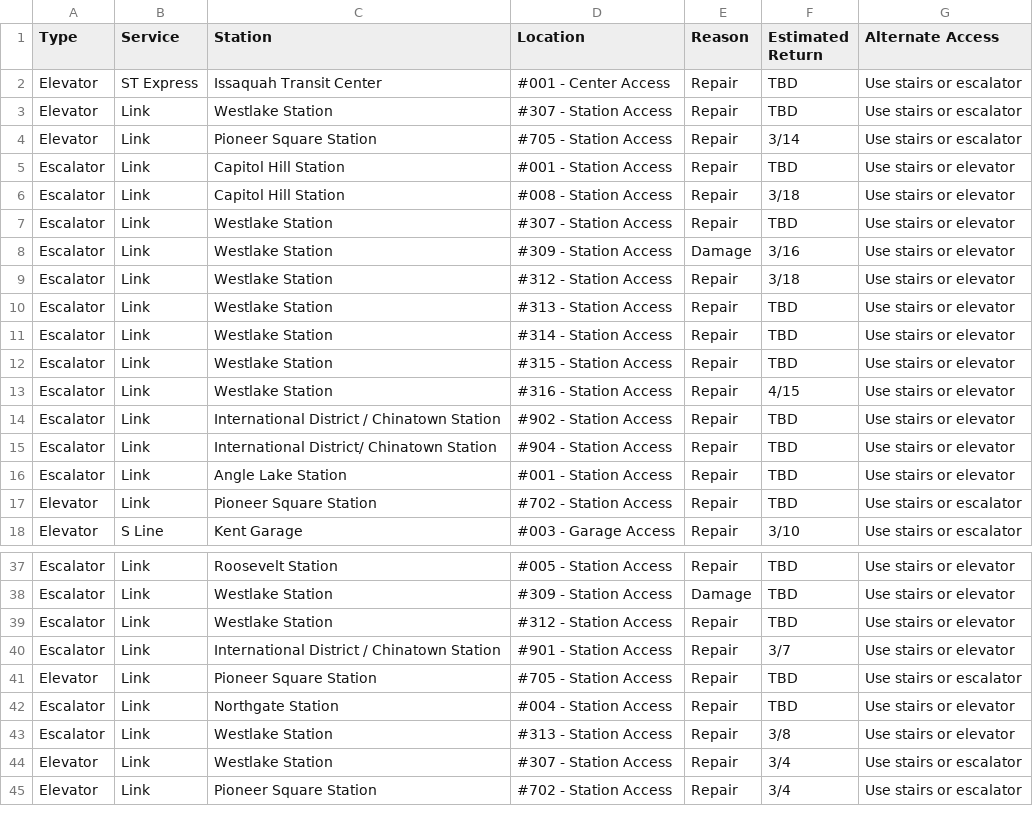
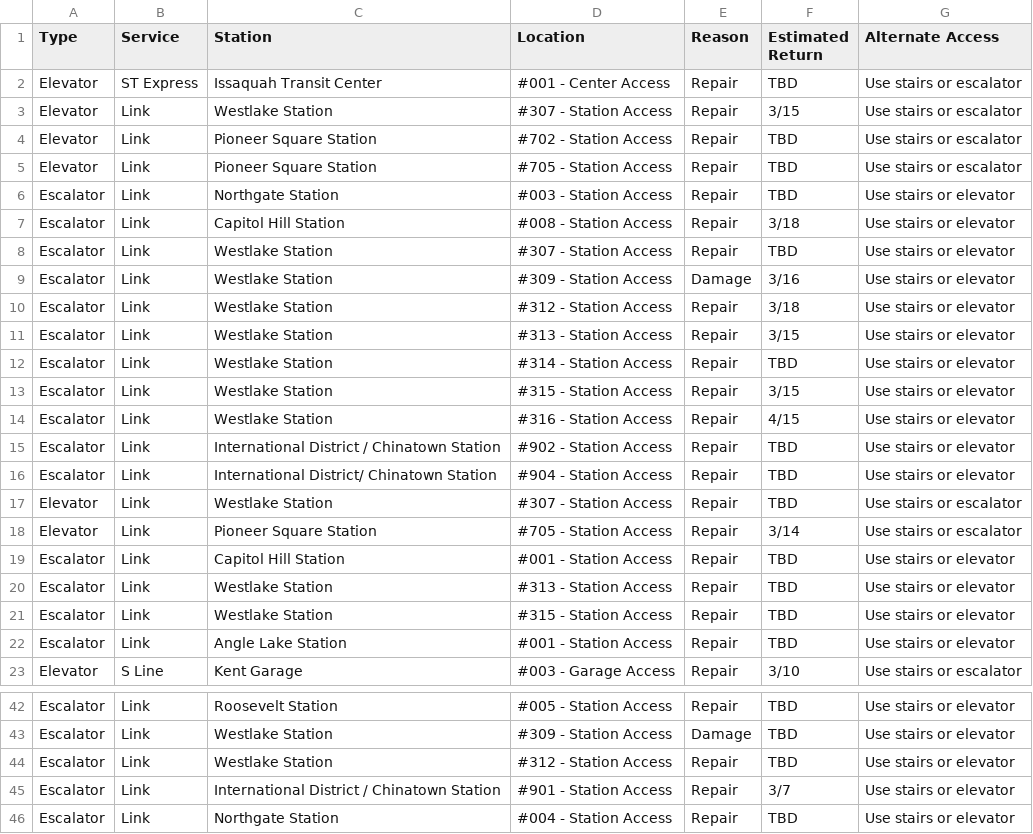
Before and after one commit to sllvn/seattle-escalators, a CSV file: data/outages.csv, drawn as a sheet; only a part is shown, gaps mark what is left out; the shorter side is filled out with more unchanged rows.

```diff
--- a/data/outages.csv
+++ b/data/outages.csv
@@ -2,5 +2,6 @@
 "Elevator","ST Express","Issaquah Transit Center","#001 - Center Access","Repair","TBD","Use stairs or escalator"
-"Elevator","Link","Westlake Station","#307 - Station Access","Repair","TBD","Use stairs or escalator"
-"Elevator","Link","Pioneer Square Station","#705 - Station Access","Repair","3/14","Use stairs or escalator"
-"Escalator","Link","Capitol Hill Station","#001 - Station Access","Repair","TBD","Use stairs or elevator"
+"Elevator","Link","Westlake Station","#307 - Station Access","Repair","3/15","Use stairs or escalator"
+"Elevator","Link","Pioneer Square Station","#702 - Station Access","Repair","TBD","Use stairs or escalator"
+"Elevator","Link","Pioneer Square Station","#705 - Station Access","Repair","TBD","Use stairs or escalator"
+"Escalator","Link","Northgate Station","#003 - Station Access","Repair","TBD","Use stairs or elevator"
 "Escalator","Link","Capitol Hill Station","#008 - Station Access","Repair","3/18","Use stairs or elevator"
@@ -9,5 +10,5 @@
 "Escalator","Link","Westlake Station","#312 - Station Access","Repair","3/18","Use stairs or elevator"
-"Escalator","Link","Westlake Station","#313 - Station Access","Repair","TBD","Use stairs or elevator"
+"Escalator","Link","Westlake Station","#313 - Station Access","Repair","3/15","Use stairs or elevator"
 "Escalator","Link","Westlake Station","#314 - Station Access","Repair","TBD","Use stairs or elevator"
-"Escalator","Link","Westlake Station","#315 - Station Access","Repair","TBD","Use stairs or elevator"
+"Escalator","Link","Westlake Station","#315 - Station Access","Repair","3/15","Use stairs or elevator"
 "Escalator","Link","Westlake Station","#316 - Station Access","Repair","4/15","Use stairs or elevator"
@@ -15,4 +16,8 @@
 "Escalator","Link","International District/ Chinatown Station","#904 - Station Access","Repair","TBD","Use stairs or elevator"
+"Elevator","Link","Westlake Station","#307 - Station Access","Repair","TBD","Use stairs or escalator"
+"Elevator","Link","Pioneer Square Station","#705 - Station Access","Repair","3/14","Use stairs or escalator"
+"Escalator","Link","Capitol Hill Station","#001 - Station Access","Repair","TBD","Use stairs or elevator"
+"Escalator","Link","Westlake Station","#313 - Station Access","Repair","TBD","Use stairs or elevator"
+"Escalator","Link","Westlake Station","#315 - Station Access","Repair","TBD","Use stairs or elevator"
 "Escalator","Link","Angle Lake Station","#001 - Station Access","Repair","TBD","Use stairs or elevator"
-"Elevator","Link","Pioneer Square Station","#702 - Station Access","Repair","TBD","Use stairs or escalator"
 "Elevator","S Line","Kent Garage","#003 - Garage Access","Repair","3/10","Use stairs or escalator"
@@ -40,3 +45,2 @@
 "Escalator","Link","International District / Chinatown Station","#901 - Station Access","Repair","3/7","Use stairs or elevator"
-"Elevator","Link","Pioneer Square Station","#705 - Station Access","Repair","TBD","Use stairs or escalator"
 "Escalator","Link","Northgate Station","#004 - Station Access","Repair","TBD","Use stairs or elevator"
```
